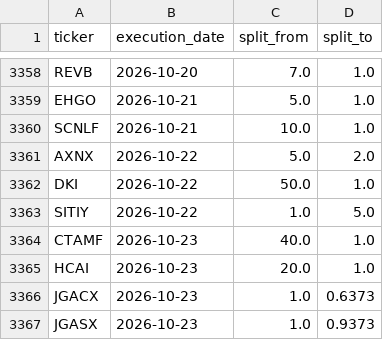
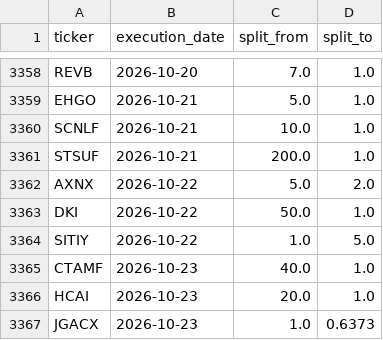
Before and after one commit to az123-stack/breadth-monitor, a CSV file: data/splits.csv, drawn as a sheet; only a part is shown, gaps mark what is left out; the shorter side is filled out with more unchanged rows; the diff names each change by its address in the sheet, - before the commit and + after, or states it on an @@ line.

```diff
--- a/data/splits.csv
+++ b/data/splits.csv
+row 3361: STSUF | 2026-10-21 | 200.0 | 1.0
```
Also changed, not shown: 3 other files.
